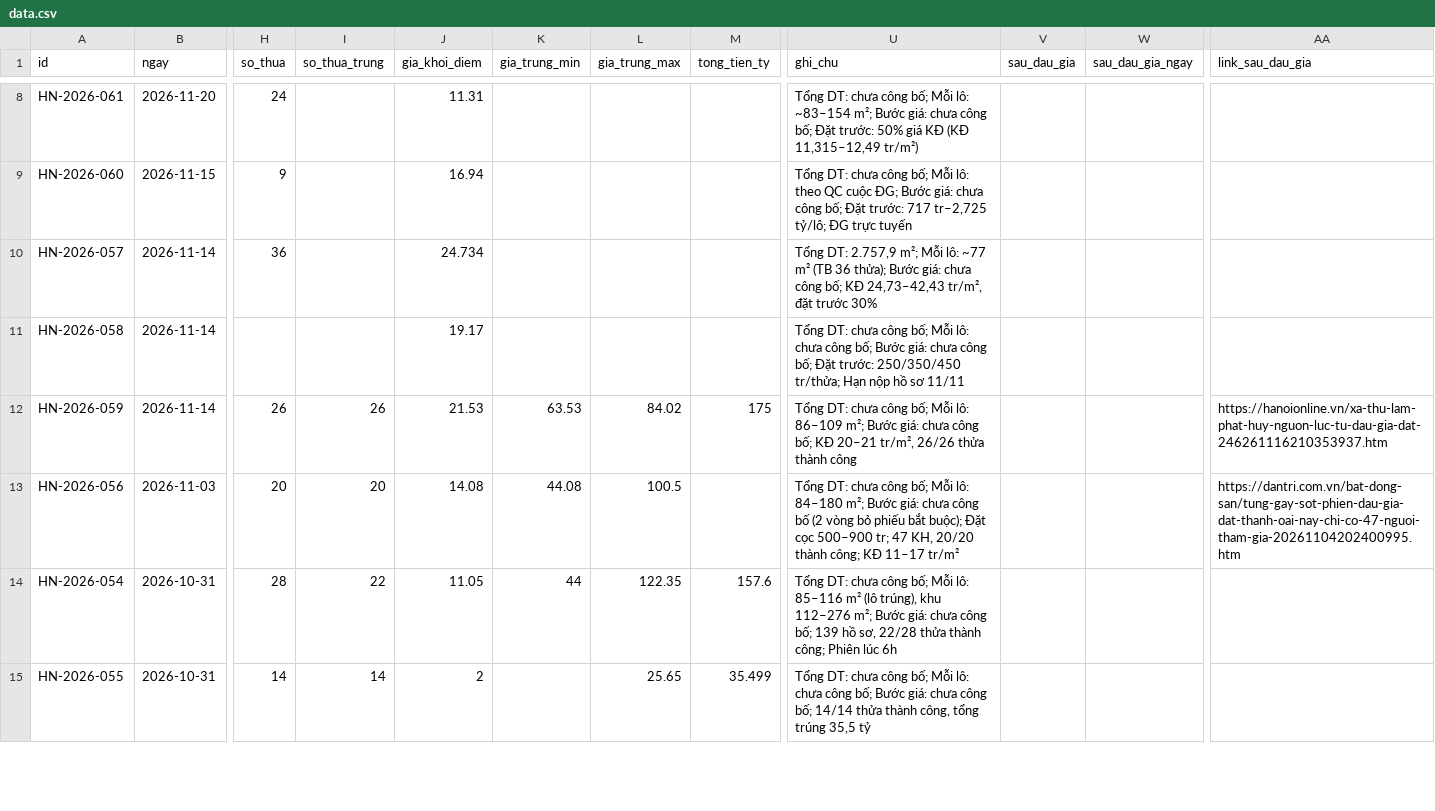
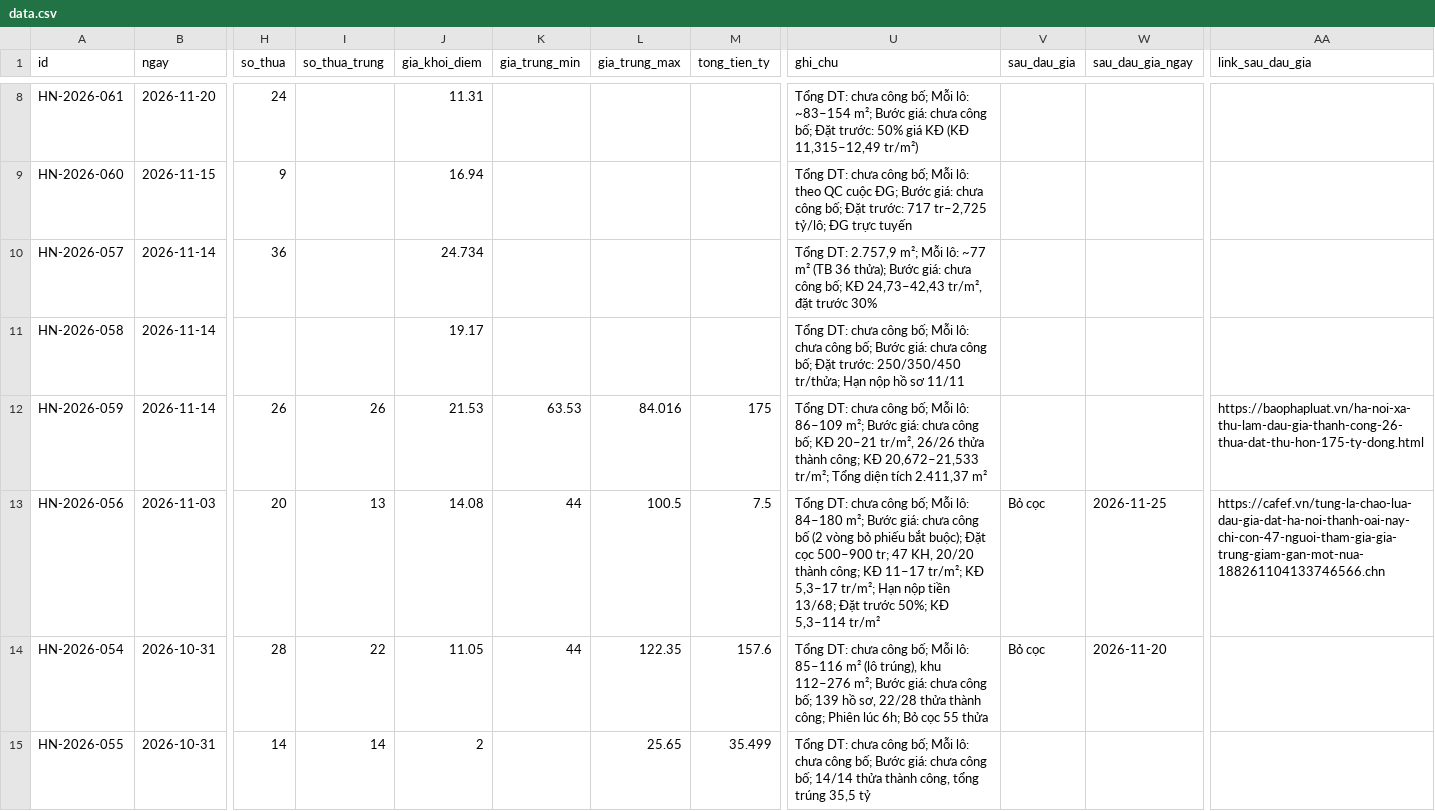
Before and after one commit to pnhimai98-creator/ban-do-dau-gia, a CSV file: data.csv, drawn as a sheet; only a part is shown, gaps mark what is left out; the diff covers the shown part only; the diff names each change by its address in the sheet, - before the commit and + after, or states it on an @@ line.

Commit message:
Duyệt 21 tin từ báo (16 cập nhật kết quả phiên cũ)

```diff
--- a/data.csv
+++ b/data.csv
-L12 (gia_trung_max): 84.02
+L12 (gia_trung_max): 84.016
-U12 (ghi_chu): …thửa thành công
+U12 (ghi_chu): …thửa thành công; KĐ 20,672–21,533 tr/m²; Tổng diện tích 2.411,37 m²
-AA12 (link_sau_dau_gia): https://hanoionline.vn/xa-thu-lam-phat-huy-nguon-luc-tu-dau-gia-dat-246261116210353937.htm
+AA12 (link_sau_dau_gia): https://baophapluat.vn/ha-noi-xa-thu-lam-dau-gia-thanh-cong-26-thua-dat-thu-hon-175-ty-dong.html
-I13 (so_thua_trung): 20
+I13 (so_thua_trung): 13
-K13 (gia_trung_min): 44.08
+K13 (gia_trung_min): 44
-M13 (tong_tien_ty): (empty)
+M13 (tong_tien_ty): 7.5
-U13 (ghi_chu): …KĐ 11–17 tr/m²
+U13 (ghi_chu): …KĐ 11–17 tr/m²; KĐ 5,3–17 tr/m²; Hạn nộp tiền 13/68; Đặt trước 50%; KĐ 5,3–114 tr/m²
-V13:V14 (sau_dau_gia): (empty)
+V13:V14 (sau_dau_gia): Bỏ cọc
-W13 (sau_dau_gia_ngay): (empty)
+W13 (sau_dau_gia_ngay): 2026-11-25
-AA13 (link_sau_dau_gia): https://dantri.com.vn/bat-dong-san/tung-gay-sot-phien-dau-gia-dat-thanh-oai-nay-chi-co-47-nguoi-tham-gia-20261104202400995.htm
+AA13 (link_sau_dau_gia): https://cafef.vn/tung-la-chao-lua-dau-gia-dat-ha-noi-thanh-oai-nay-chi-con-47-nguoi-tham-gia-gia-trung-giam-gan-mot-nua-188261104133746566.chn
-U14 (ghi_chu): …Phiên lúc 6h
+U14 (ghi_chu): …Phiên lúc 6h; Bỏ cọc 55 thửa
-W14 (sau_dau_gia_ngay): (empty)
+W14 (sau_dau_gia_ngay): 2026-11-20
```
Also changed, not shown: 5 added rows and 52 edited cells elsewhere in this file.
